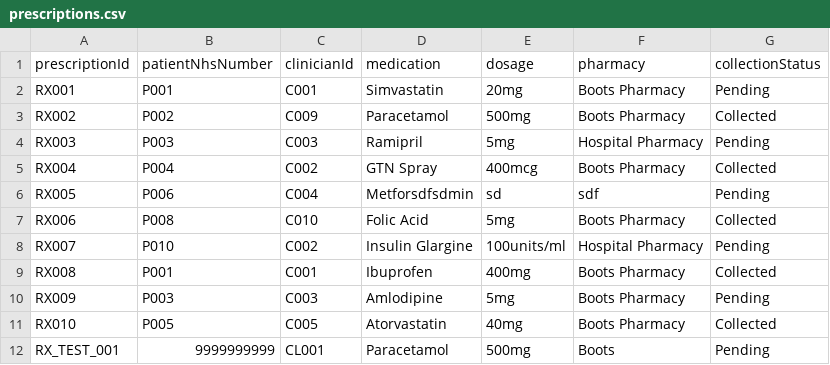
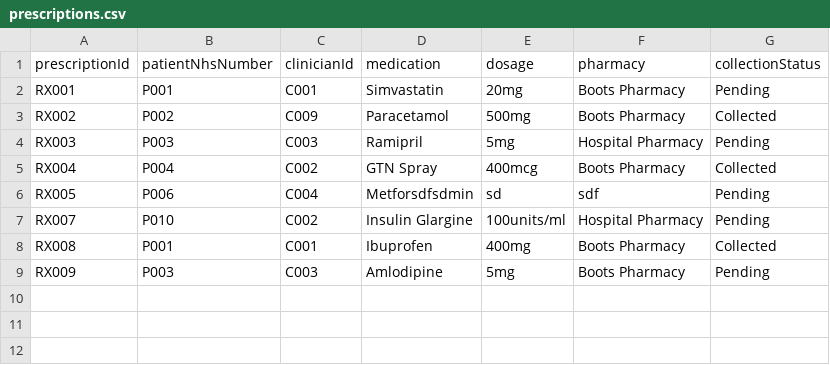
Before and after one commit to NKCodes09/healthcare-management-system, a CSV file: data/prescriptions.csv, drawn as a sheet.

```diff
--- a/data/prescriptions.csv
+++ b/data/prescriptions.csv
@@ -6,3 +6,2 @@ RX004,P004,C002,GTN Spray,400mcg,Boots Pharmacy,Collected
 RX005,P006,C004,Metforsdfsdmin,sd,sdf,Pending
-RX006,P008,C010,Folic Acid,5mg,Boots Pharmacy,Collected
 RX007,P010,C002,Insulin Glargine,100units/ml,Hospital Pharmacy,Pending
@@ -10,3 +9 @@ RX008,P001,C001,Ibuprofen,400mg,Boots Pharmacy,Collected
 RX009,P003,C003,Amlodipine,5mg,Boots Pharmacy,Pending
-RX010,P005,C005,Atorvastatin,40mg,Boots Pharmacy,Collected
-RX_TEST_001,9999999999,CL001,Paracetamol,500mg,Boots,Pending
```
Also changed, not shown: data/facilities.csv, data/staff.csv, 29 other files.
